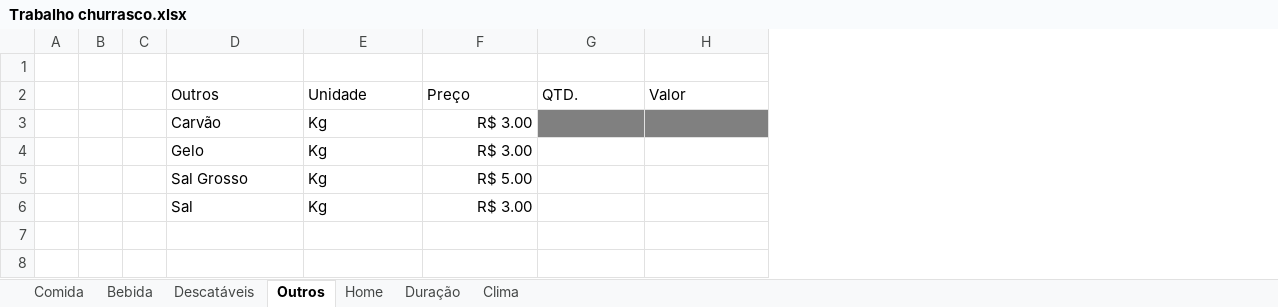
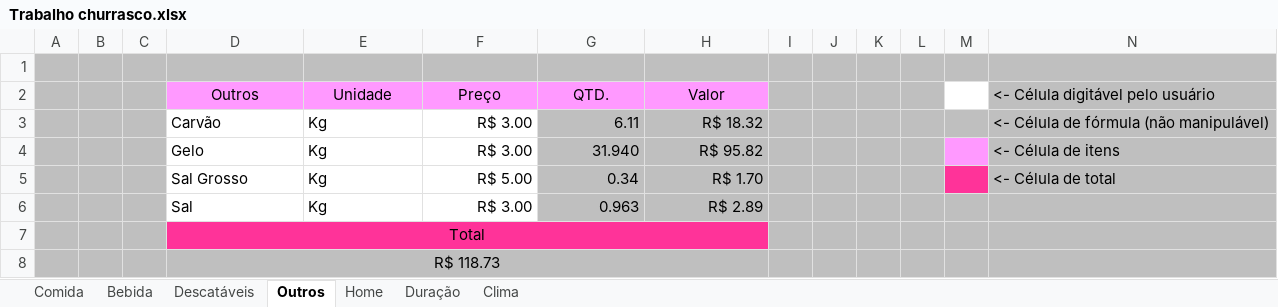
Before and after one commit to Restartmygame/Sistemas-de-Informa--o, an Excel workbook: Aulas/0908/Trabalho churrasco.xlsx, sheet Outros, drawn as a sheet; values as stored, in another font and other column widths than the file's, no borders; the diff names each change by its address in the sheet, - before the commit and + after, or states it on an @@ line.

```diff
--- a/Aulas/0908/Trabalho churrasco.xlsx (sheet Outros)
+++ b/Aulas/0908/Trabalho churrasco.xlsx (sheet Outros)
+column I, empty
+column J, empty
+column K, empty
+column L, empty
+column M, empty
+column N (<- Célula digitável pelo usuário), rows 3-5: <- Célula de fórmula (não manipulável) | <- Célula de itens | <- Célula de total
-A1:H1 fill: none
+A1:H1 fill: #BFBFBF
-A2:C6 fill: none
+A2:C6 fill: #BFBFBF
@@ D2:H2 fill: none → #FF99FF, alignment: left → center @@
-G3 (QTD.): (empty)
+G3 (QTD.): 6.11
-G3:H3 fill: #808080
+G3:H3 fill: #BFBFBF
-H3 (Valor): (empty)
+H3 (Valor): R$ 18.32
-G4 (QTD.): (empty)
+G4 (QTD.): 31.940
-G4:H6 fill: none
+G4:H6 fill: #BFBFBF
-H4 (Valor): (empty)
+H4 (Valor): R$ 95.82
-G5 (QTD.): (empty)
+G5 (QTD.): 0.34
-H5 (Valor): (empty)
+H5 (Valor): R$ 1.70
-G6 (QTD.): (empty)
+G6 (QTD.): 0.963
-H6 (Valor): (empty)
+H6 (Valor): R$ 2.89
+row 7:  |  |  | Total
+row 8:  |  |  | R$ 118.73
```
Also changed, not shown: sheet Comida, sheet Bebida, sheet Descatáveis, sheet Home, sheet Clima, sheet Duração.
